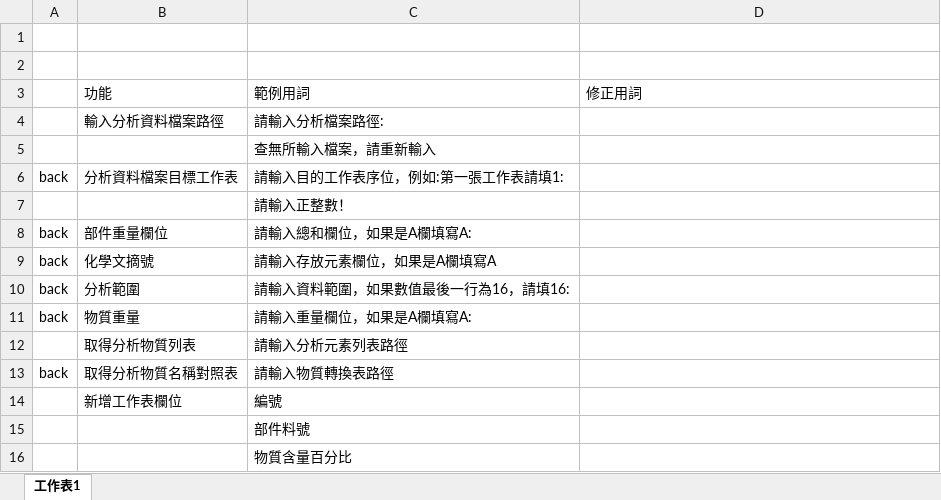
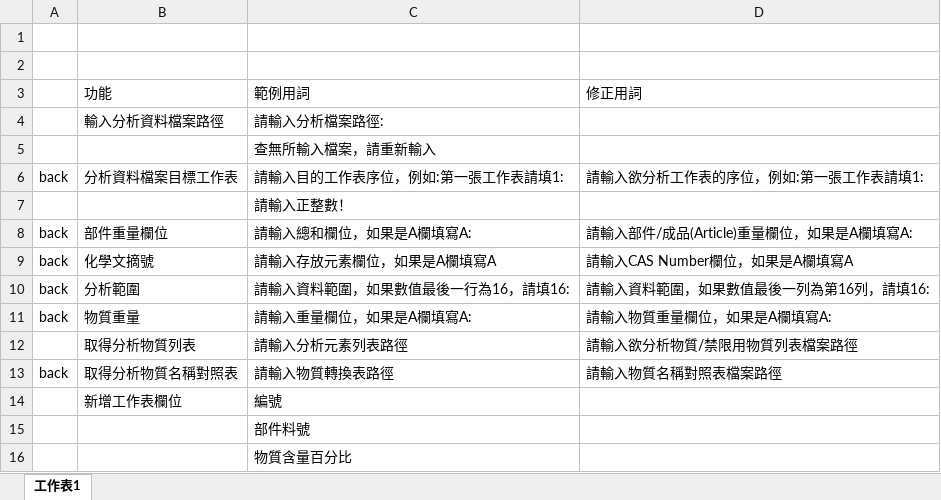
Before and after one commit to Peiyakao/20231126_autoMaticallyCaculateW100-, an Excel workbook: 用詞對照表.xlsx, sheet 工作表1, drawn as a sheet; values as stored, in another font and other column widths than the file's, no borders; the diff names each change by its address in the sheet, - before the commit and + after, or states it on an @@ line.

```diff
--- a/用詞對照表.xlsx (sheet 工作表1)
+++ b/用詞對照表.xlsx (sheet 工作表1)
-D6: (empty)
+D6: 請輸入欲分析工作表的序位，例如:第一張工作表請填1:
-D8: (empty)
+D8: 請輸入部件/成品(Article)重量欄位，如果是A欄填寫A:
-D9: (empty)
+D9: 請輸入CAS Number欄位，如果是A欄填寫A
-D10: (empty)
+D10: 請輸入資料範圍，如果數值最後一列為第16列，請填16:
-D11: (empty)
+D11: 請輸入物質重量欄位，如果是A欄填寫A:
-D12: (empty)
+D12: 請輸入欲分析物質/禁限用物質列表檔案路徑
-D13: (empty)
+D13: 請輸入物質名稱對照表檔案路徑
```
Also changed, not shown: 10 other files.
